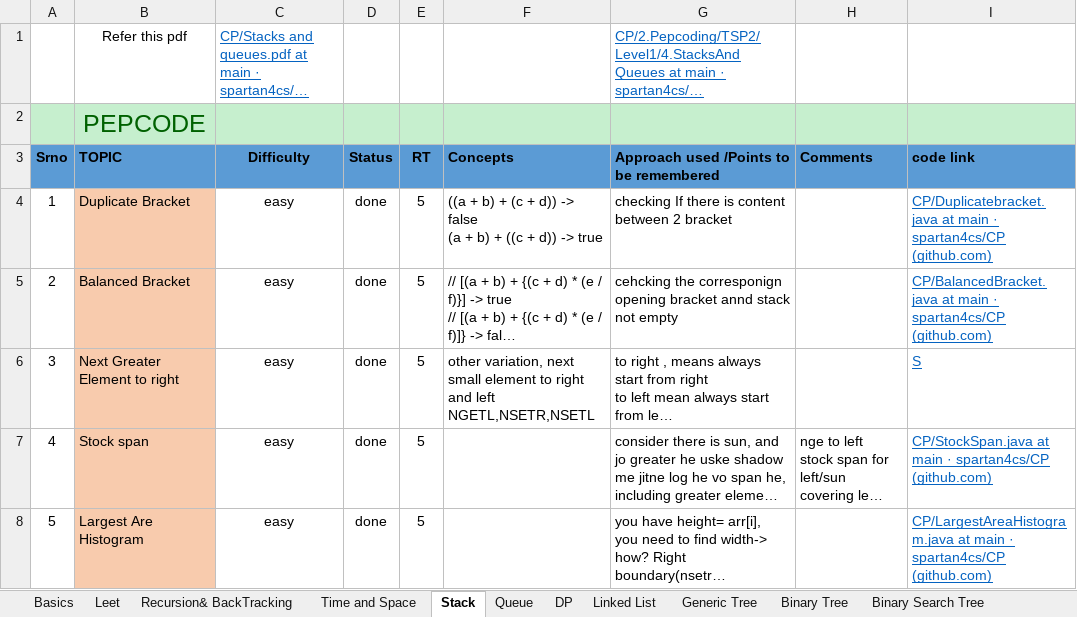
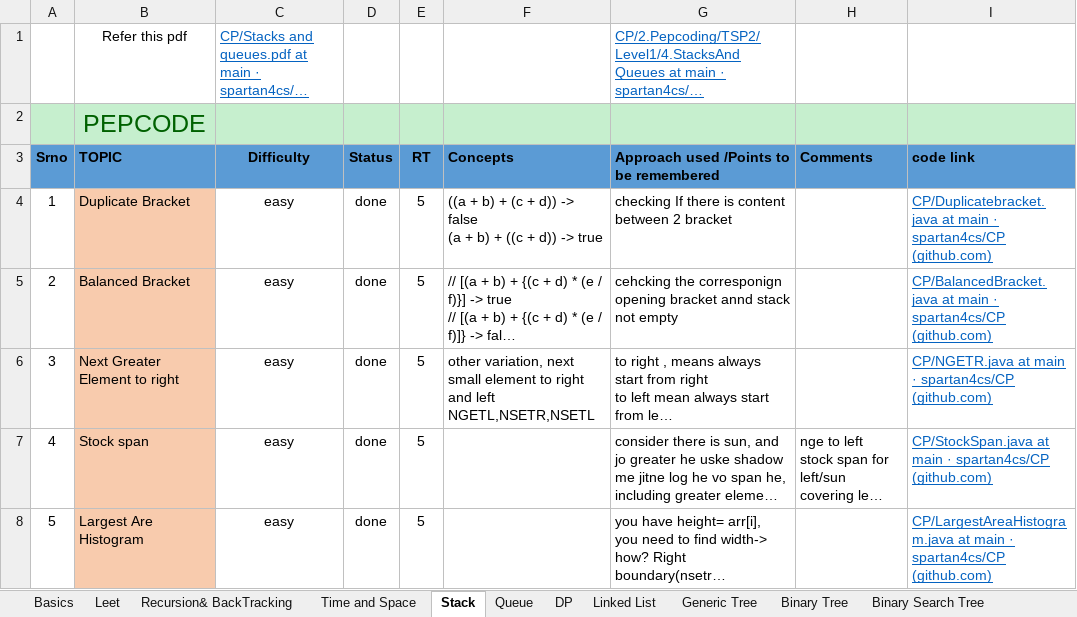
Before and after one commit to spartan4cs/CP, an Excel workbook: QuestionList.xlsx, sheet Stack, drawn as a sheet; only a part is shown; long unchanged cells end in …; values as stored, in another font and other column widths than the file's, no borders; the diff names each change by its address in the sheet, - before the commit and + after, or states it on an @@ line.

```diff
--- a/QuestionList.xlsx (sheet Stack)
+++ b/QuestionList.xlsx (sheet Stack)
-I6 (code link): S
+I6 (code link): CP/NGETR.java at main · spartan4cs/CP (github.com)
```
Also changed, not shown: sheet Linked List, 1 other file.
